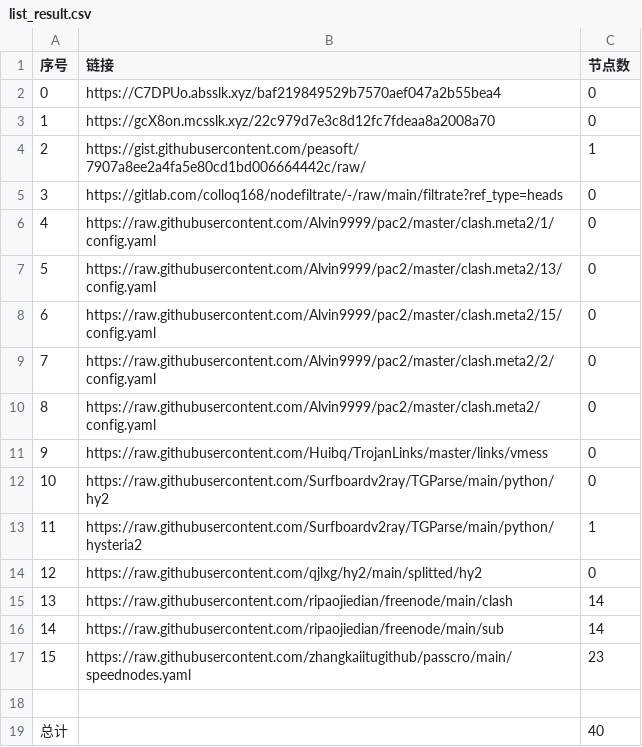
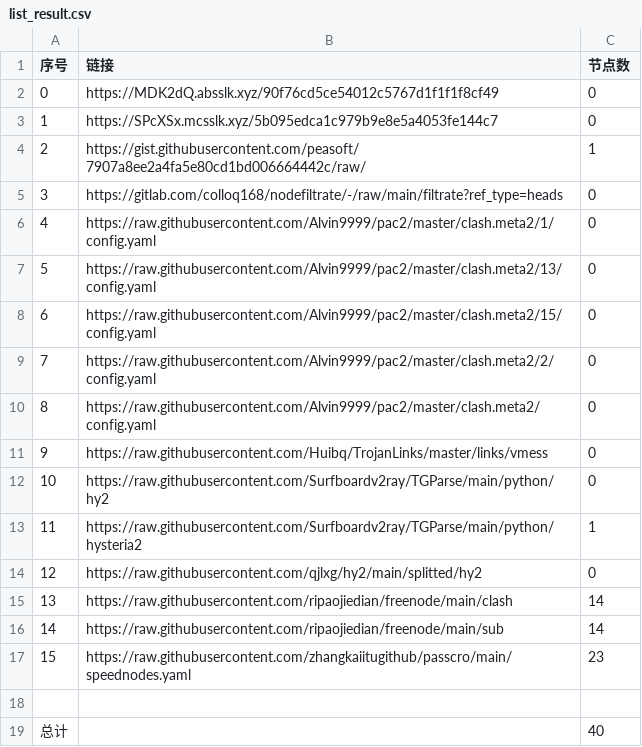
Before and after one commit to my-tv1/NoMoreWalls, a CSV file: list_result.csv, drawn as a sheet.

```diff
--- a/list_result.csv
+++ b/list_result.csv
@@ -1,4 +1,4 @@
 序号,链接,节点数
-0,https://C7DPUo.absslk.xyz/baf219849529b7570aef047a2b55bea4,0
-1,https://gcX8on.mcsslk.xyz/22c979d7e3c8d12fc7fdeaa8a2008a70,0
+0,https://MDK2dQ.absslk.xyz/90f76cd5ce54012c5767d1f1f1f8cf49,0
+1,https://SPcXSx.mcsslk.xyz/5b095edca1c979b9e8e5a4053fe144c7,0
 2,https://gist.githubusercontent.com/peasoft/7907a8ee2a4fa5e80cd1bd006664442c/raw/,1
```
Also changed, not shown: 3 other files.
